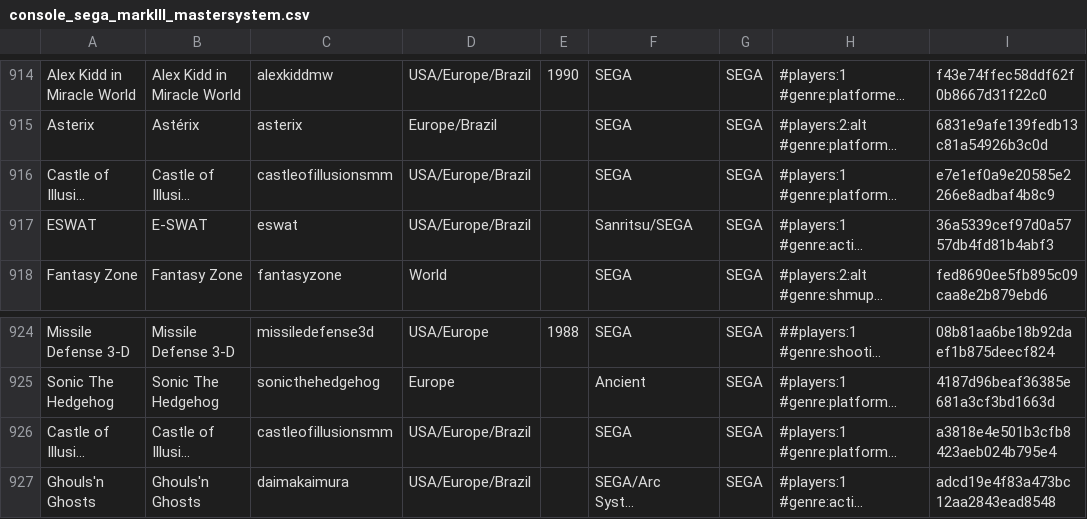
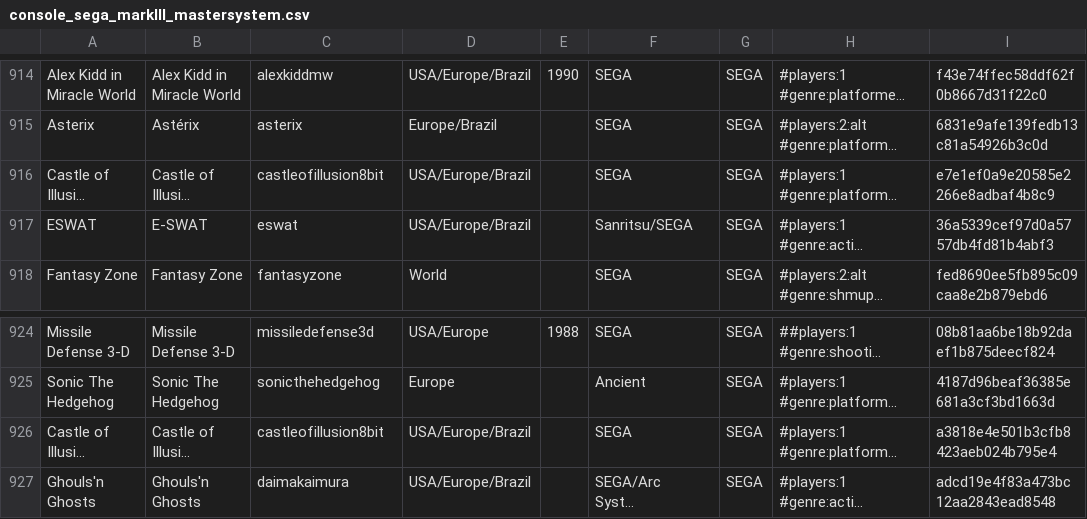
Before and after one commit to PigSaint/GameDataBase, a CSV file: console_sega_markIII_mastersystem.csv, drawn as a sheet; only a part is shown, gaps mark what is left out; long unchanged cells end in …; the diff covers the shown part only; the diff names each change by its address in the sheet, - before the commit and + after, or states it on an @@ line.

```diff
--- a/console_sega_markIII_mastersystem.csv
+++ b/console_sega_markIII_mastersystem.csv
-C916: castleofillusionsmm
+C916: castleofillusion8bit
-C926: castleofillusionsmm
+C926: castleofillusion8bit
```
Also changed, not shown: 10 edited cells elsewhere in this file.
